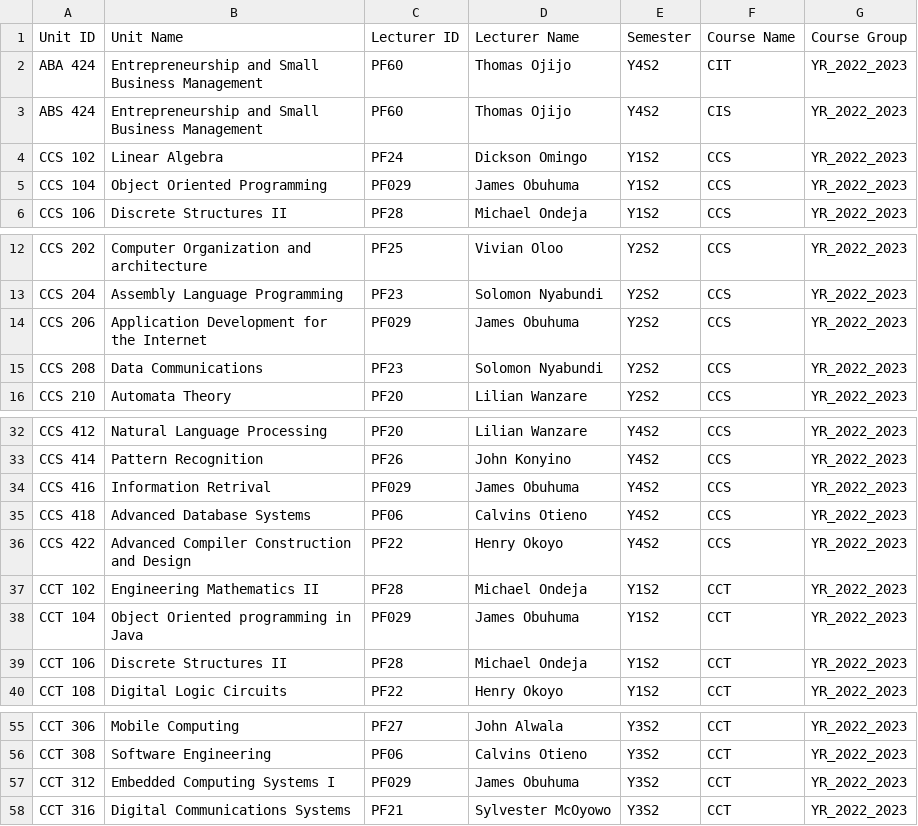
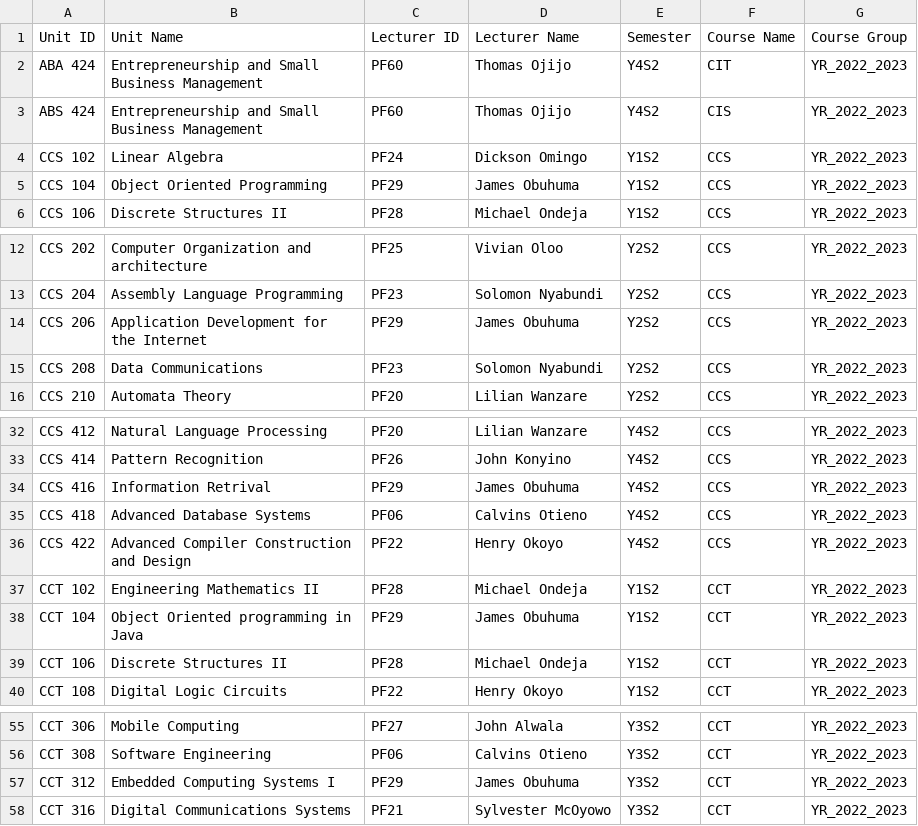
Before and after one commit to blinxcorporation/EduTime-PHP, a CSV file: dashboard/unit_lecturer_details.csv, drawn as a sheet; only a part is shown, gaps mark what is left out.

```diff
--- a/dashboard/unit_lecturer_details.csv
+++ b/dashboard/unit_lecturer_details.csv
@@ -4,3 +4,3 @@
 "CCS 102","Linear Algebra",PF24,"Dickson Omingo",Y1S2,CCS,YR_2022_2023
-"CCS 104","Object Oriented Programming",PF029,"James Obuhuma",Y1S2,CCS,YR_2022_2023
+"CCS 104","Object Oriented Programming",PF29,"James Obuhuma",Y1S2,CCS,YR_2022_2023
 "CCS 106","Discrete Structures II",PF28,"Michael Ondeja",Y1S2,CCS,YR_2022_2023
@@ -13,3 +13,3 @@
 "CCS 204","Assembly Language Programming",PF23,"Solomon Nyabundi",Y2S2,CCS,YR_2022_2023
-"CCS 206","Application Development for the Internet",PF029,"James Obuhuma",Y2S2,CCS,YR_2022_2023
+"CCS 206","Application Development for the Internet",PF29,"James Obuhuma",Y2S2,CCS,YR_2022_2023
 "CCS 208","Data Communications",PF23,"Solomon Nyabundi",Y2S2,CCS,YR_2022_2023
@@ -33,3 +33,3 @@
 "CCS 414","Pattern Recognition",PF26,"John Konyino",Y4S2,CCS,YR_2022_2023
-"CCS 416","Information Retrival",PF029,"James Obuhuma",Y4S2,CCS,YR_2022_2023
+"CCS 416","Information Retrival",PF29,"James Obuhuma",Y4S2,CCS,YR_2022_2023
 "CCS 418","Advanced Database Systems",PF06,"Calvins Otieno",Y4S2,CCS,YR_2022_2023
@@ -37,3 +37,3 @@
 "CCT 102","Engineering Mathematics II",PF28,"Michael Ondeja",Y1S2,CCT,YR_2022_2023
-"CCT 104","Object Oriented programming in Java ",PF029,"James Obuhuma",Y1S2,CCT,YR_2022_2023
+"CCT 104","Object Oriented programming in Java ",PF29,"James Obuhuma",Y1S2,CCT,YR_2022_2023
 "CCT 106","Discrete Structures II",PF28,"Michael Ondeja",Y1S2,CCT,YR_2022_2023
@@ -56,3 +56,3 @@
 "CCT 308","Software Engineering",PF06,"Calvins Otieno",Y3S2,CCT,YR_2022_2023
-"CCT 312","Embedded Computing Systems I",PF029,"James Obuhuma",Y3S2,CCT,YR_2022_2023
+"CCT 312","Embedded Computing Systems I",PF29,"James Obuhuma",Y3S2,CCT,YR_2022_2023
 "CCT 316","Digital Communications Systems",PF21,"Sylvester McOyowo",Y3S2,CCT,YR_2022_2023
```
Also changed, not shown: dashboard/assignment.csv, 2 other files.
